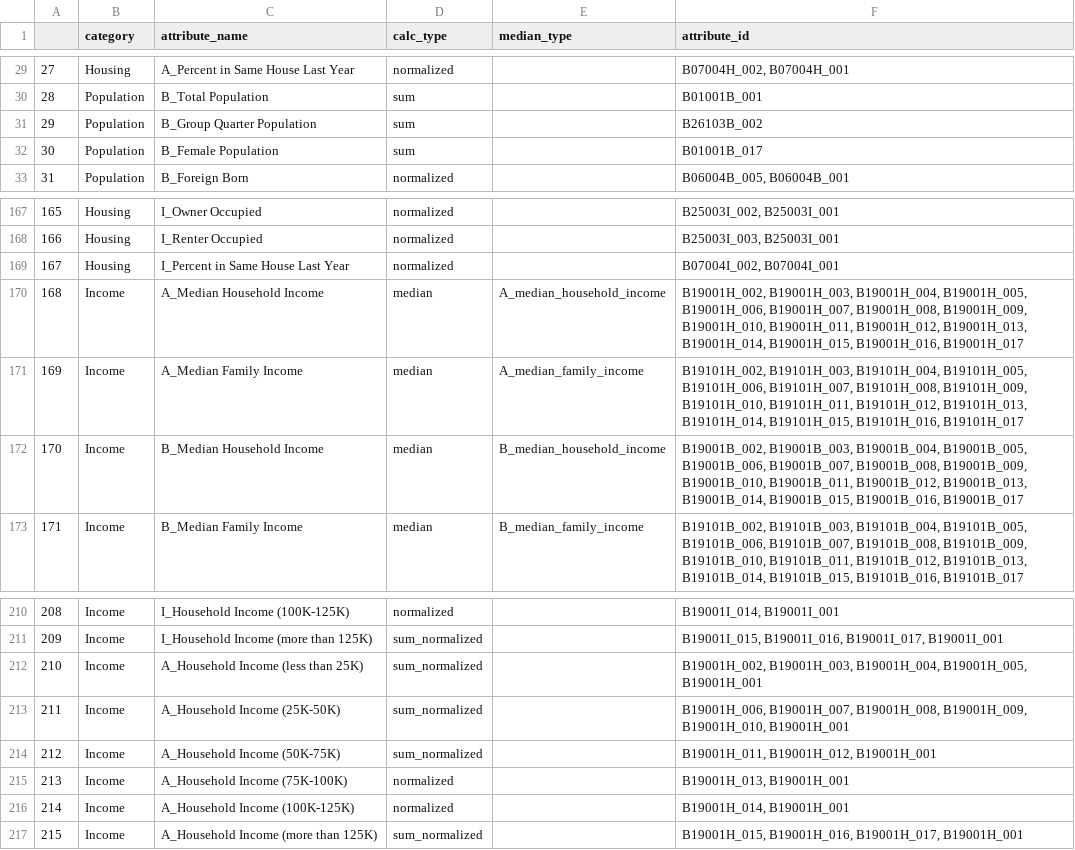
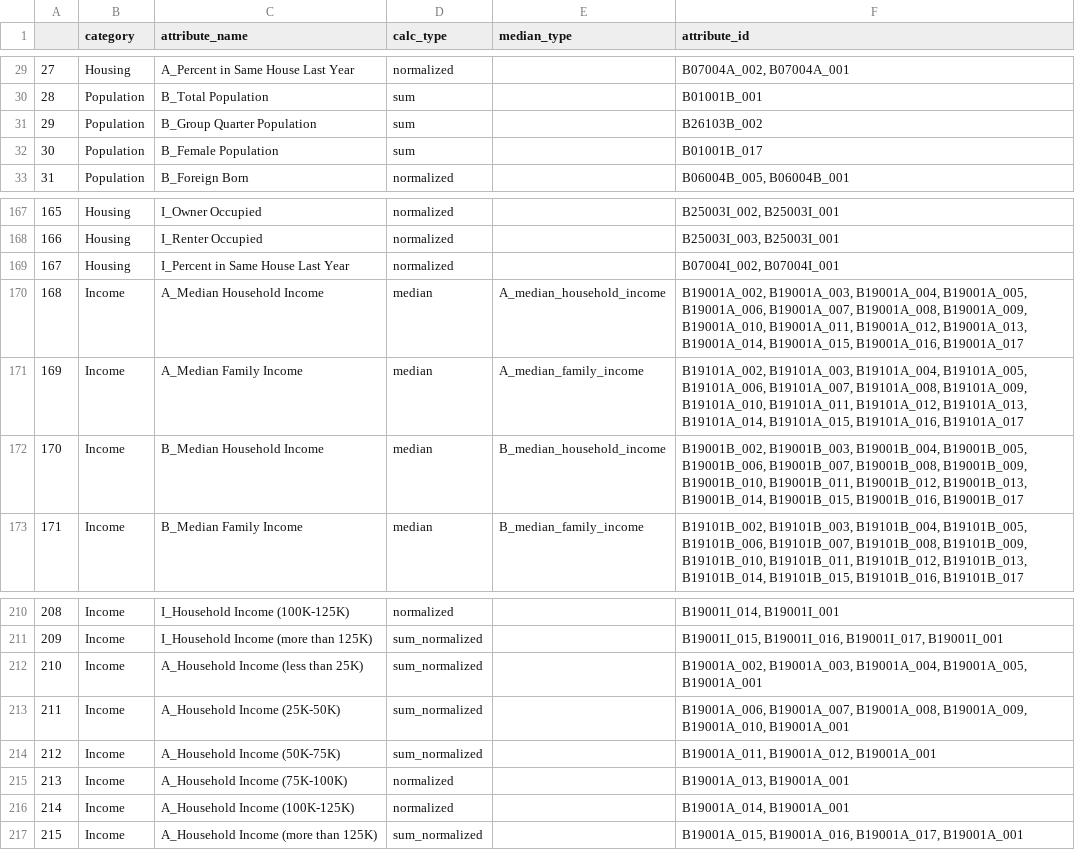
Before and after one commit to sfcpc/san-francisco-neighborhood-profiles, a CSV file: lookup_tables/race_attribute_lookup.csv, drawn as a sheet; only a part is shown, gaps mark what is left out; the diff covers the shown part only.

```diff
--- a/lookup_tables/race_attribute_lookup.csv
+++ b/lookup_tables/race_attribute_lookup.csv
@@ -29,2 +29,2 @@
-27,Housing,A_Percent in Same House Last Year,normalized,,"B07004H_002, B07004H_001"
+27,Housing,A_Percent in Same House Last Year,normalized,,"B07004A_002, B07004A_001"
 28,Population,B_Total Population,sum,,B01001B_001
@@ -169,4 +169,4 @@
 167,Housing,I_Percent in Same House Last Year,normalized,,"B07004I_002, B07004I_001"
-168,Income,A_Median Household Income,median,A_median_household_income,"B19001H_002, B19001H_003, B19001H_004, B19001H_005, B19001H_006, B19001H_007, B19001H_008, B19001H_009, B19001H_010, B19001H_011, B19001H_012, B19001H_013, B19001H_014, B19001H_015, B19001H_016, B19001H_017"
-169,Income,A_Median Family Income,median,A_median_family_income,"B19101H_002, B19101H_003, B19101H_004, B19101H_005, B19101H_006, B19101H_007, B19101H_008, B19101H_009, B19101H_010, B19101H_011, B19101H_012, B19101H_013, B19101H_014, B19101H_015, B19101H_016, B19101H_017"
+168,Income,A_Median Household Income,median,A_median_household_income,"B19001A_002, B19001A_003, B19001A_004, B19001A_005, B19001A_006, B19001A_007, B19001A_008, B19001A_009, B19001A_010, B19001A_011, B19001A_012, B19001A_013, B19001A_014, B19001A_015, B19001A_016, B19001A_017"
+169,Income,A_Median Family Income,median,A_median_family_income,"B19101A_002, B19101A_003, B19101A_004, B19101A_005, B19101A_006, B19101A_007, B19101A_008, B19101A_009, B19101A_010, B19101A_011, B19101A_012, B19101A_013, B19101A_014, B19101A_015, B19101A_016, B19101A_017"
 170,Income,B_Median Household Income,median,B_median_household_income,"B19001B_002, B19001B_003, B19001B_004, B19001B_005, B19001B_006, B19001B_007, B19001B_008, B19001B_009, B19001B_010, B19001B_011, B19001B_012, B19001B_013, B19001B_014, B19001B_015, B19001B_016, B19001B_017"
@@ -211,7 +211,7 @@
 209,Income,I_Household Income (more than 125K),sum_normalized,,"B19001I_015, B19001I_016, B19001I_017, B19001I_001"
-210,Income,A_Household Income (less than 25K),sum_normalized,,"B19001H_002, B19001H_003, B19001H_004, B19001H_005, B19001H_001"
-211,Income,A_Household Income (25K-50K),sum_normalized,,"B19001H_006, B19001H_007, B19001H_008, B19001H_009, B19001H_010, B19001H_001"
-212,Income,A_Household Income (50K-75K),sum_normalized,,"B19001H_011, B19001H_012, B19001H_001"
-213,Income,A_Household Income (75K-100K),normalized,,"B19001H_013, B19001H_001"
-214,Income,A_Household Income (100K-125K),normalized,,"B19001H_014, B19001H_001"
-215,Income,A_Household Income (more than 125K),sum_normalized,,"B19001H_015, B19001H_016, B19001H_017, B19001H_001"
+210,Income,A_Household Income (less than 25K),sum_normalized,,"B19001A_002, B19001A_003, B19001A_004, B19001A_005, B19001A_001"
+211,Income,A_Household Income (25K-50K),sum_normalized,,"B19001A_006, B19001A_007, B19001A_008, B19001A_009, B19001A_010, B19001A_001"
+212,Income,A_Household Income (50K-75K),sum_normalized,,"B19001A_011, B19001A_012, B19001A_001"
+213,Income,A_Household Income (75K-100K),normalized,,"B19001A_013, B19001A_001"
+214,Income,A_Household Income (100K-125K),normalized,,"B19001A_014, B19001A_001"
+215,Income,A_Household Income (more than 125K),sum_normalized,,"B19001A_015, B19001A_016, B19001A_017, B19001A_001"
```
Also changed, not shown: 27 edited cells elsewhere in this file.
